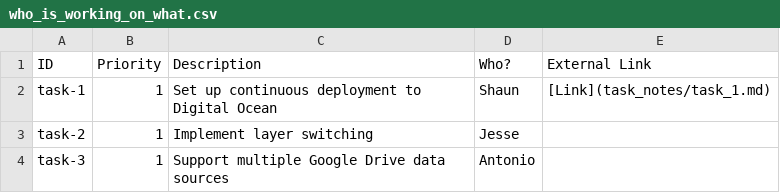
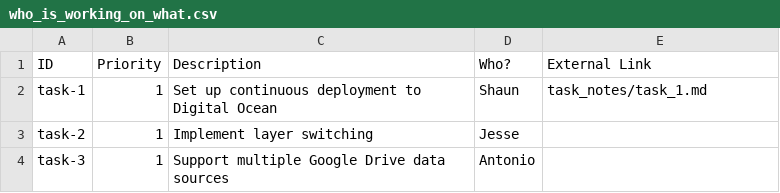
Before and after one commit to emptylab/files, a CSV file: who_is_working_on_what.csv, drawn as a sheet.

Commit message:
Update who_is_working_on_what.csv

```diff
--- a/who_is_working_on_what.csv
+++ b/who_is_working_on_what.csv
@@ -1,3 +1,3 @@
 ID, Priority, Description, Who?, External Link
-task-1, 1, Set up continuous deployment to Digital Ocean, Shaun, [Link](task_notes/task_1.md)
+task-1, 1, Set up continuous deployment to Digital Ocean, Shaun, task_notes/task_1.md
 task-2, 1, Implement layer switching, Jesse,
```
